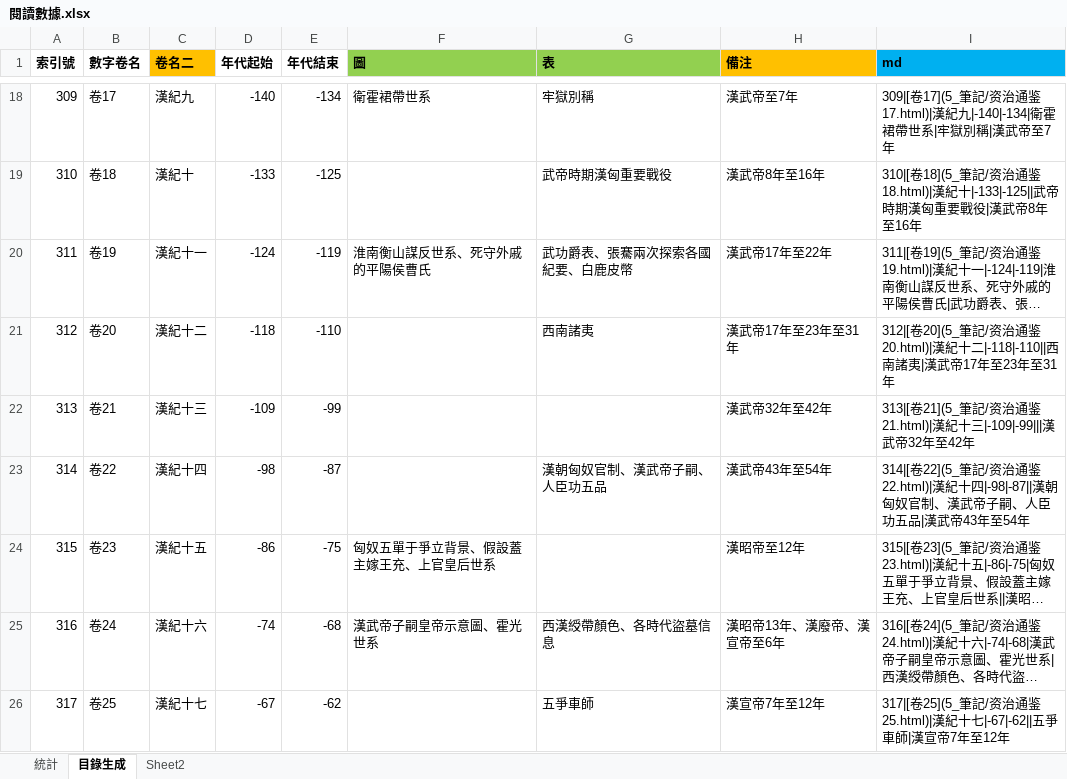
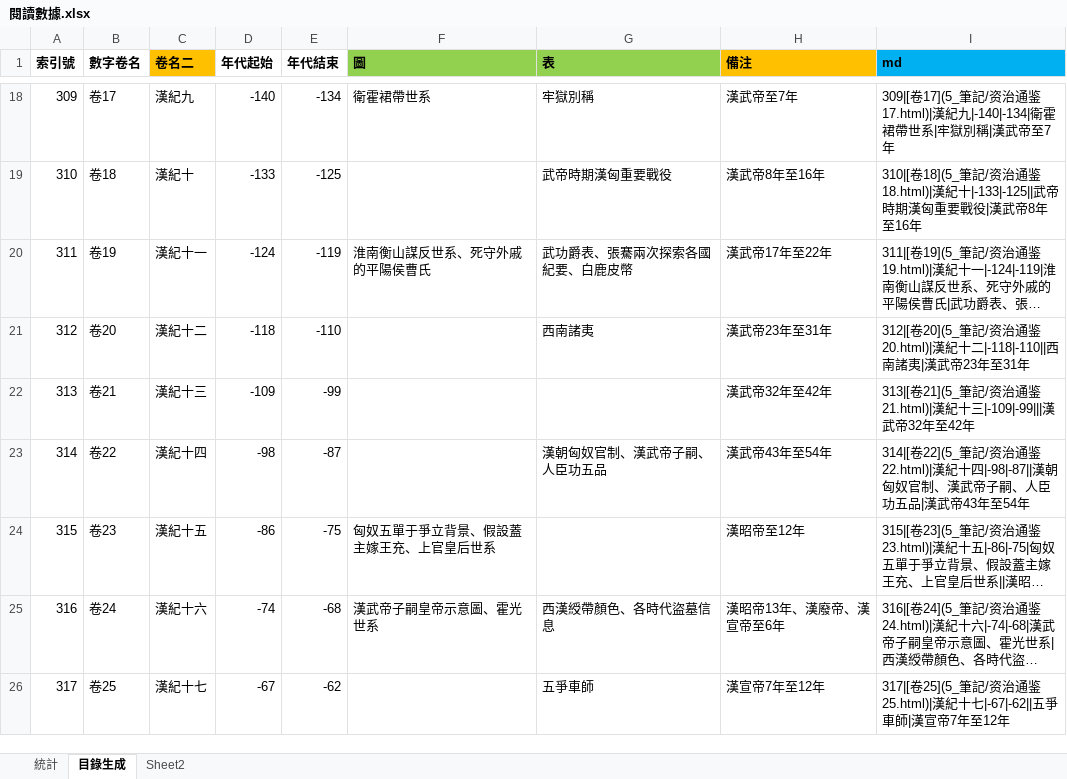
Before and after one commit to gintian/zizhitongjian, an Excel workbook: 5_筆記/閱讀數據.xlsx, sheet 目錄生成, drawn as a sheet; only a part is shown, gaps mark what is left out; long unchanged cells end in …; values as stored, in another font and other column widths than the file's, no borders; the diff names each change by its address in the sheet, - before the commit and + after, or states it on an @@ line.

```diff
--- a/5_筆記/閱讀數據.xlsx (sheet 目錄生成)
+++ b/5_筆記/閱讀數據.xlsx (sheet 目錄生成)
-H21 (備注): 漢武帝17年至23年至31年
+H21 (備注): 漢武帝23年至31年
-I21 (md): …|漢武帝17年至23年至31…
+I21 (md): …|漢武帝23年至31…
```
Also changed, not shown: charts or pictures, 10 other files.
